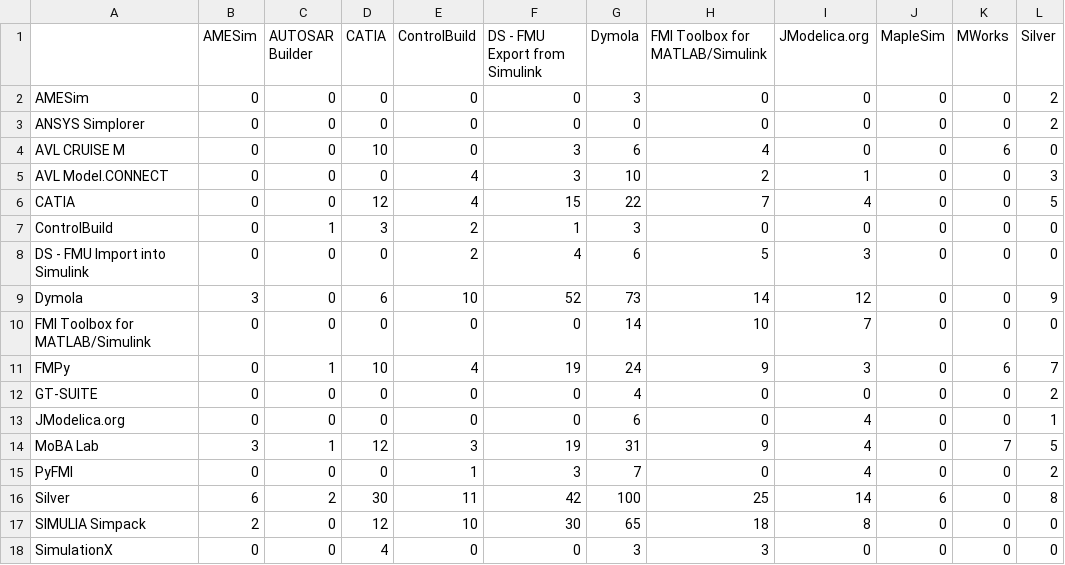
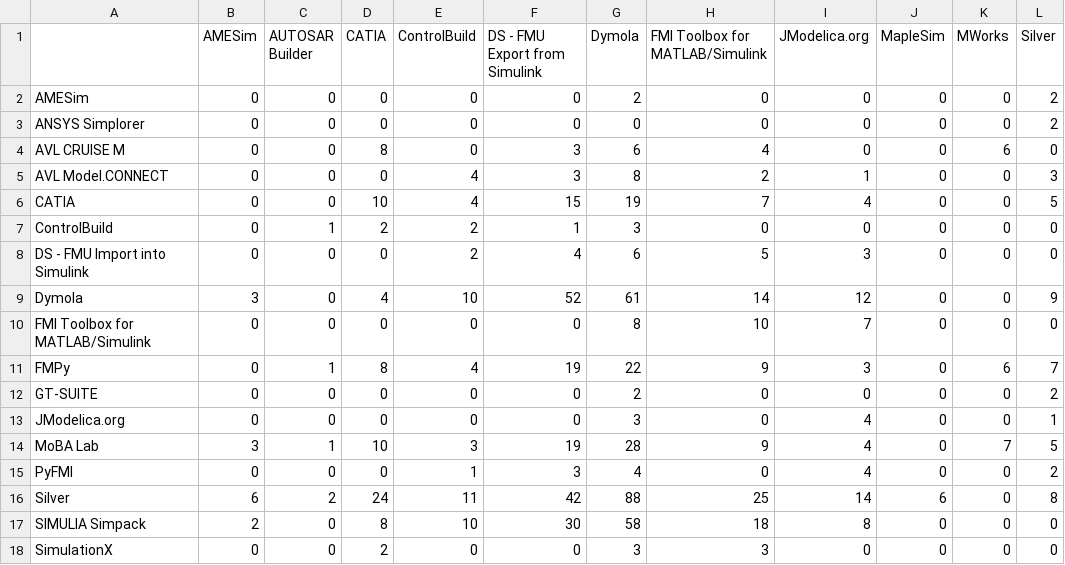
Before and after one commit to modelica/fmi-standard.org, a CSV file: _data/cross-check/fmi1-me-win32.csv, drawn as a sheet; only a part is shown; the diff names each change by its address in the sheet, - before the commit and + after, or states it on an @@ line.

```diff
--- a/_data/cross-check/fmi1-me-win32.csv
+++ b/_data/cross-check/fmi1-me-win32.csv
-G2 (Dymola): 3
+G2 (Dymola): 2
-D4 (CATIA): 10
+D4 (CATIA): 8
-G5 (Dymola): 10
+G5 (Dymola): 8
-D6 (CATIA): 12
+D6 (CATIA): 10
-G6 (Dymola): 22
+G6 (Dymola): 19
-D7 (CATIA): 3
+D7 (CATIA): 2
-D9 (CATIA): 6
+D9 (CATIA): 4
-G9 (Dymola): 73
+G9 (Dymola): 61
-G10 (Dymola): 14
+G10 (Dymola): 8
-D11 (CATIA): 10
+D11 (CATIA): 8
-G11 (Dymola): 24
+G11 (Dymola): 22
-G12 (Dymola): 4
+G12 (Dymola): 2
-G13 (Dymola): 6
+G13 (Dymola): 3
-D14 (CATIA): 12
+D14 (CATIA): 10
-G14 (Dymola): 31
+G14 (Dymola): 28
-G15 (Dymola): 7
+G15 (Dymola): 4
-D16 (CATIA): 30
+D16 (CATIA): 24
-G16 (Dymola): 100
+G16 (Dymola): 88
-D17 (CATIA): 12
+D17 (CATIA): 8
-G17 (Dymola): 65
+G17 (Dymola): 58
-D18 (CATIA): 4
+D18 (CATIA): 2
```
Also changed, not shown: _data/cross-check/fmi1-cs-win64.csv, _data/cross-check/fmi2-cs-linux64.csv, 13 other files.
